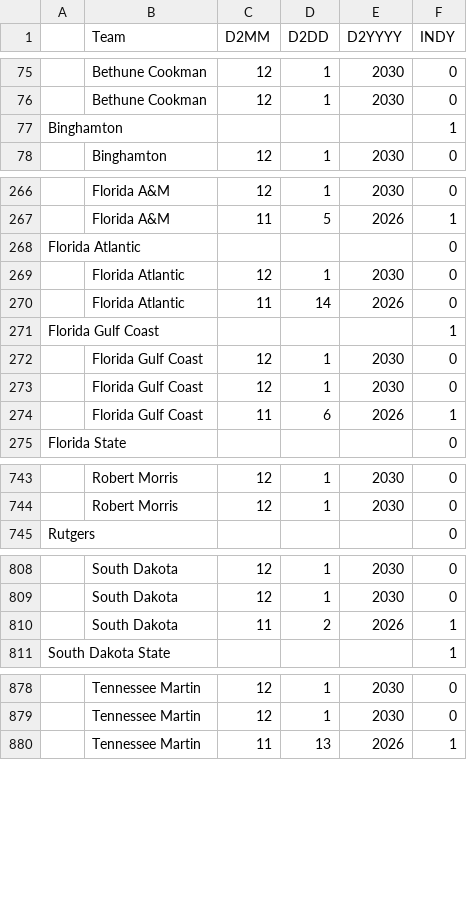
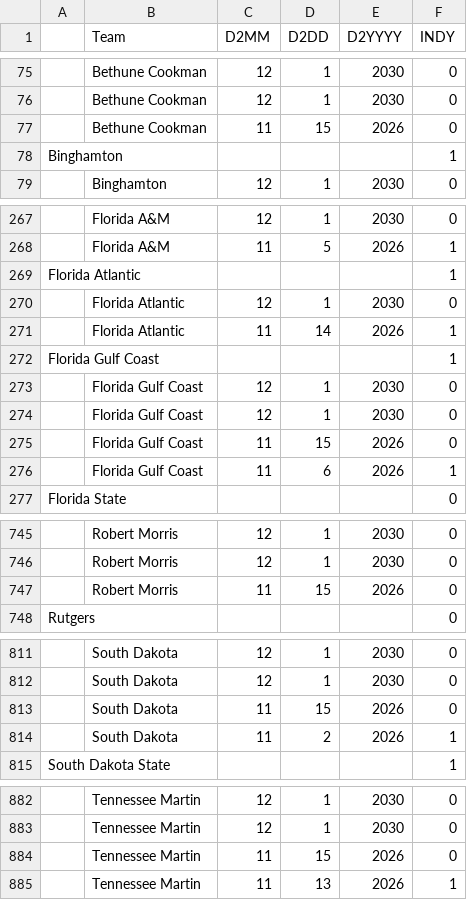
Before and after one commit to brandonfox14/March_Madness_2027, a CSV file: Data/27_March_Madness_Data/D2-Table 1.csv, drawn as a sheet; only a part is shown, gaps mark what is left out; addresses are those after the commit; the diff covers the shown part only; the diff names each change by its address in the sheet, - before the commit and + after, or states it on an @@ line.

```diff
--- a/Data/27_March_Madness_Data/D2-Table 1.csv
+++ b/Data/27_March_Madness_Data/D2-Table 1.csv
+row 77:  | Bethune Cookman | 11 | 15 | 2026 | 0
-F269 (INDY): 0
+F269 (INDY): 1
-F271 (INDY): 0
+F271 (INDY): 1
+row 275:  | Florida Gulf Coast | 11 | 15 | 2026 | 0
+row 747:  | Robert Morris | 11 | 15 | 2026 | 0
+row 813:  | South Dakota | 11 | 15 | 2026 | 0
+row 884:  | Tennessee Martin | 11 | 15 | 2026 | 0
```
Also changed, not shown: 23 added rows and 40 edited cells elsewhere in this file, Data/27_March_Madness_Data/Coach-Table 1.csv, Data/27_March_Madness_Data/Data_Output-Table 1.csv, 11 other files.
